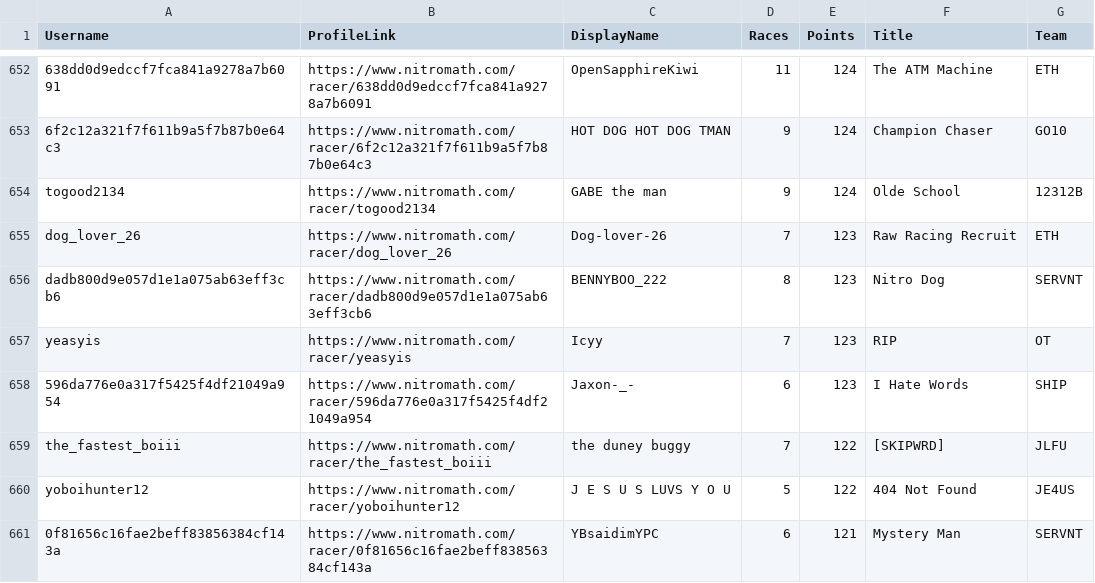
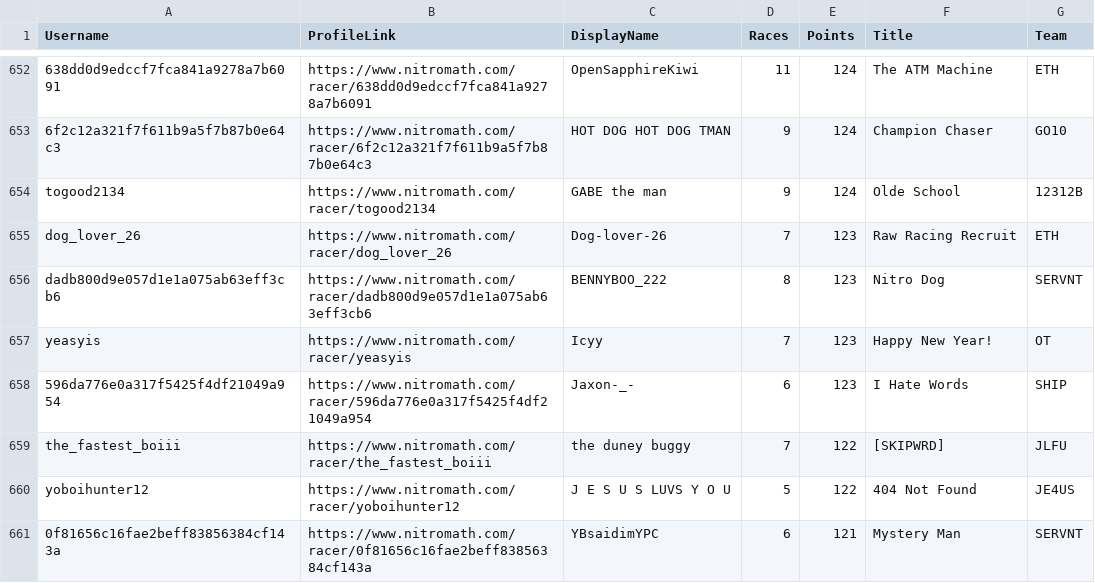
Before and after one commit to nincaleb/nitromathlb, a CSV file: csv_archive/nitromath_season_leaderboard_20250502.csv, drawn as a sheet; only a part is shown, gaps mark what is left out; the diff covers the shown part only; the diff names each change by its address in the sheet, - before the commit and + after, or states it on an @@ line.

```diff
--- a/csv_archive/nitromath_season_leaderboard_20250502.csv
+++ b/csv_archive/nitromath_season_leaderboard_20250502.csv
-F657 (Title): RIP
+F657 (Title): Happy New Year!
```
Also changed, not shown: 18 edited cells elsewhere in this file, 1 other file.
